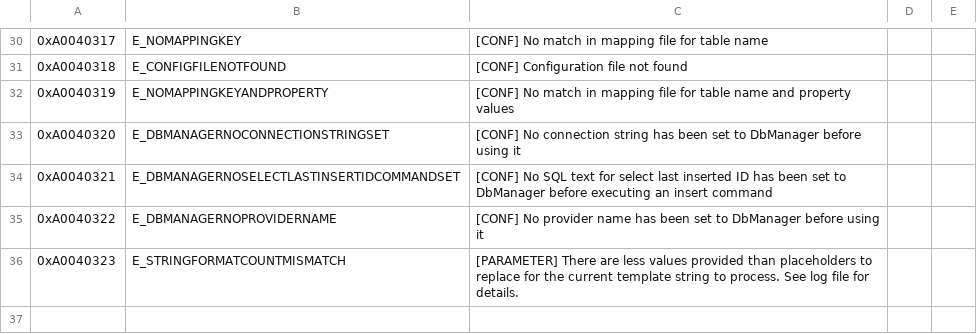
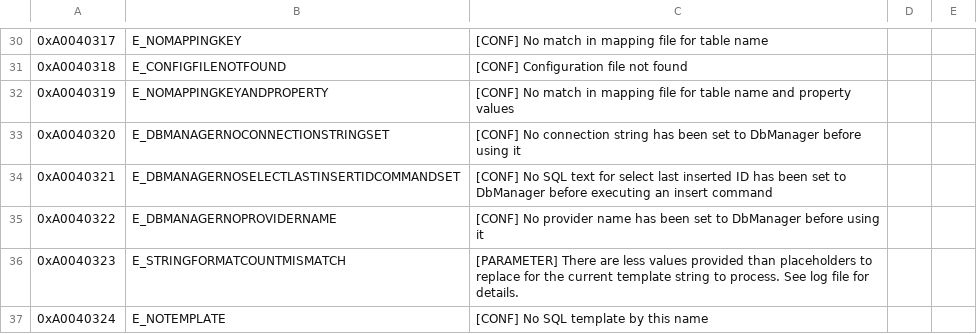
Before and after one commit to OSAMES/osames-orm, a CSV file: OsamesMicroOrm/Resources/HResult Orm.csv, drawn as a sheet; only a part is shown, gaps mark what is left out; the diff names each change by its address in the sheet, - before the commit and + after, or states it on an @@ line.

Commit message:
ORM-87 : gestion du cas d'erreur : template non trouvé.

```diff
--- a/OsamesMicroOrm/Resources/HResult Orm.csv
+++ b/OsamesMicroOrm/Resources/HResult Orm.csv
+row 37: 0xA0040324 | E_NOTEMPLATE | [CONF] No SQL template by this name
```
Also changed, not shown: 4 other files.
